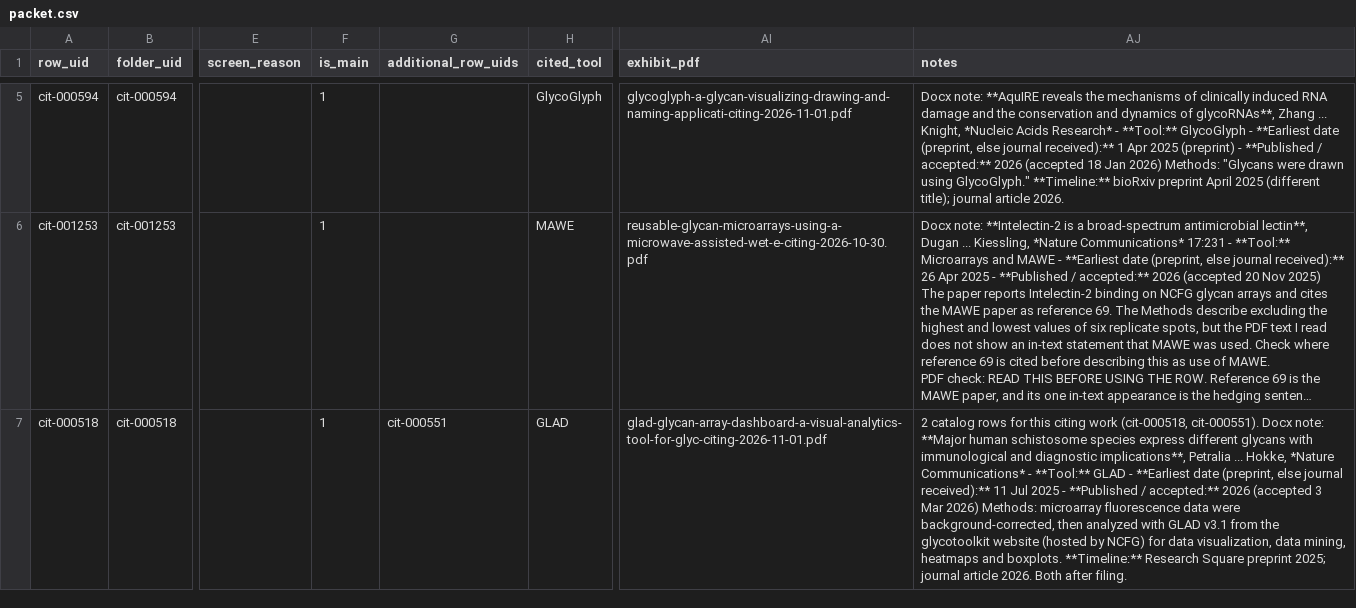
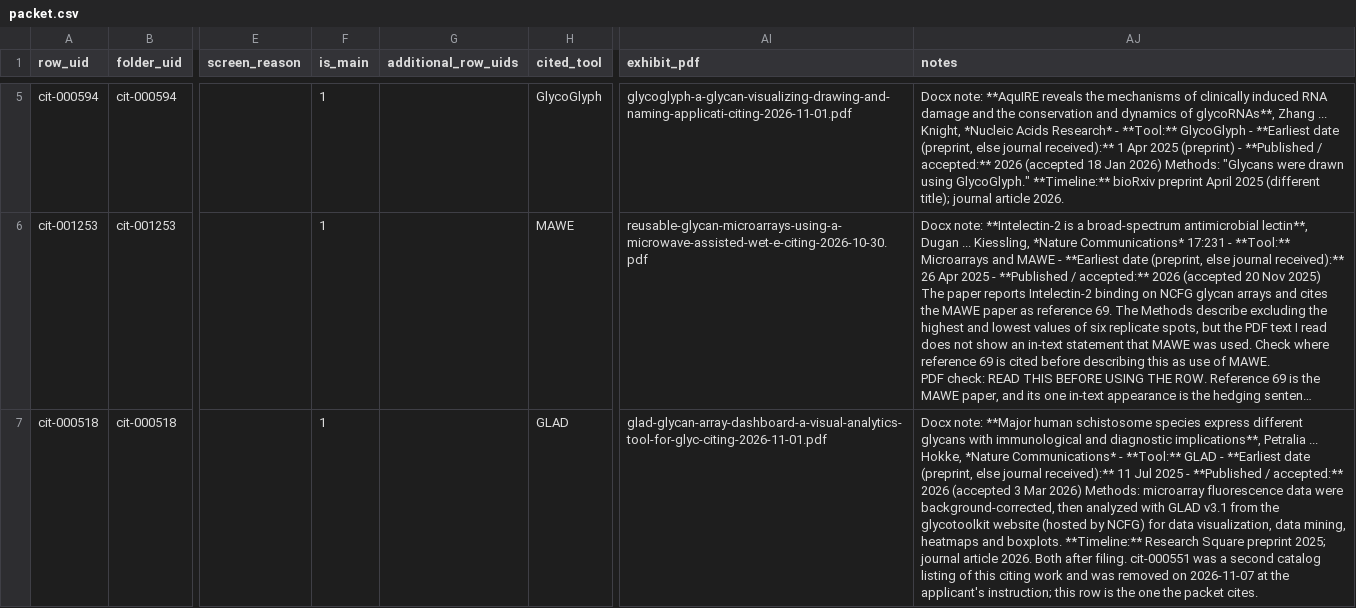
Before and after one commit to akulmehta/academic-citation-tracker, a CSV file: Citations/Notable Citations Packet/packet.csv, drawn as a sheet; only a part is shown, gaps mark what is left out; long unchanged cells end in …; the diff covers the shown part only; the diff names each change by its address in the sheet, - before the commit and + after, or states it on an @@ line.

```diff
--- a/Citations/Notable Citations Packet/packet.csv
+++ b/Citations/Notable Citations Packet/packet.csv
-G7 (additional_row_uids): cit-000551
+G7 (additional_row_uids): (empty)
-AJ7 (notes): 2 catalog rows for this citing work (cit-000518, cit-000551). Docx note: **Major human schistosome species express different glycans with immunological and diagnostic implications**, Petralia ... Hokke, *Nature Communications* - **Tool:** GLAD - **Earliest date (preprint, else journal received):** 11 Jul 2025 - **Published / accepted:** 2026 (accepted 3 Mar 2026) Methods: microarray fluorescence data were background-corrected, then analyzed with GLAD v3.1 from the glycotoolkit website (hosted by NCFG) for data visualization, data mining, heatmaps and boxplots. **Timeline:** Research Square preprint 2025; journal article 2026. Both after filing.
+AJ7 (notes): Docx note: **Major human schistosome species express different glycans with immunological and diagnostic implications**, Petralia ... Hokke, *Nature Communications* - **Tool:** GLAD - **Earliest date (preprint, else journal received):** 11 Jul 2025 - **Published / accepted:** 2026 (accepted 3 Mar 2026) Methods: microarray fluorescence data were background-corrected, then analyzed with GLAD v3.1 from the glycotoolkit website (hosted by NCFG) for data visualization, data mining, heatmaps and boxplots. **Timeline:** Research Square preprint 2025; journal article 2026. Both after filing. cit-000551 was a second catalog listing of this citing work and was removed on 2026-11-07 at the applicant's instruction; this row is the one the packet cites.
```
Also changed, not shown: 1 removed row elsewhere in this file, Citations/Notable Citations Packet/packet-files.csv, Citations/Notable Citations Packet/screened-out.csv, 32 other files.
